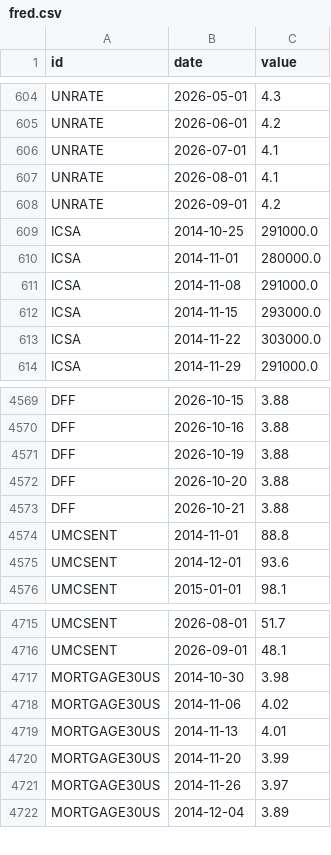
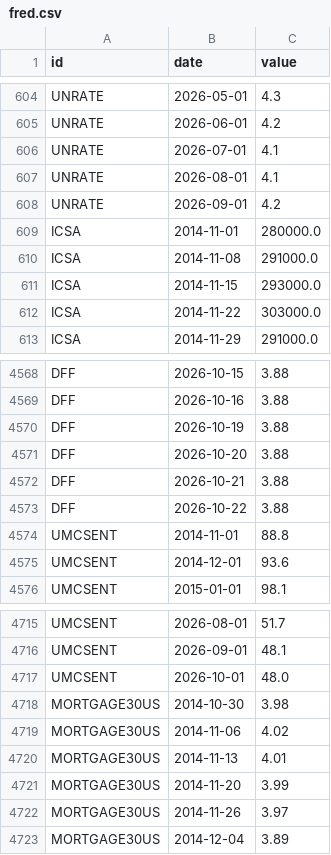
Before and after one commit to kimgun124-boop/macro-board, a CSV file: data/fred.csv, drawn as a sheet; only a part is shown, gaps mark what is left out.

```diff
--- a/data/fred.csv
+++ b/data/fred.csv
@@ -608,3 +608,2 @@ UNRATE,2026-08-01,4.1
 UNRATE,2026-09-01,4.2
-ICSA,2014-10-25,291000.0
 ICSA,2014-11-01,280000.0
@@ -4573,2 +4572,3 @@ DFF,2026-10-20,3.88
 DFF,2026-10-21,3.88
+DFF,2026-10-22,3.88
 UMCSENT,2014-11-01,88.8
@@ -4716,2 +4716,3 @@ UMCSENT,2026-08-01,51.7
 UMCSENT,2026-09-01,48.1
+UMCSENT,2026-10-01,48.0
 MORTGAGE30US,2014-10-30,3.98
```
Also changed, not shown: 1 other file.
